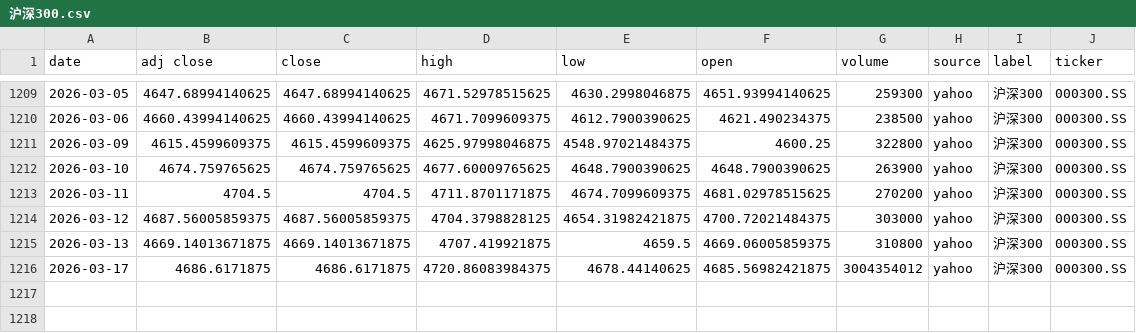
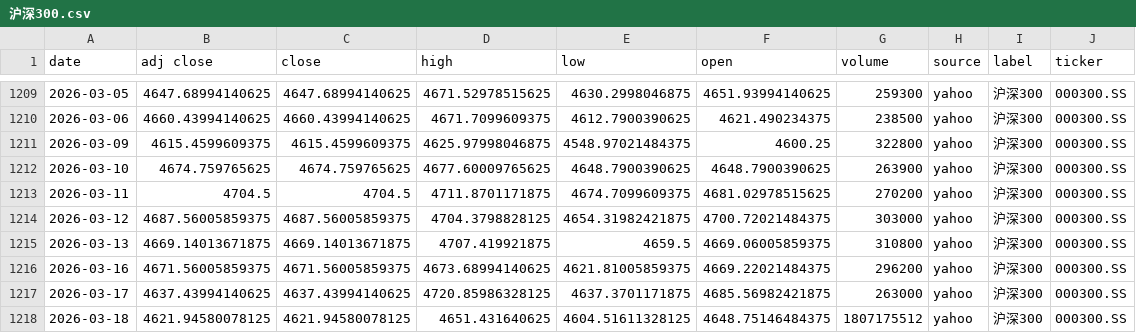
Before and after one commit to zid036116-ship-it/-10.16, a CSV file: docs/indices/沪深300.csv, drawn as a sheet; only a part is shown, gaps mark what is left out.

```diff
--- a/docs/indices/沪深300.csv
+++ b/docs/indices/沪深300.csv
@@ -1215,2 +1215,4 @@
 2026-03-13,4669.14013671875,4669.14013671875,4707.419921875,4659.5,4669.06005859375,310800,yahoo,沪深300,000300.SS
-2026-03-17,4686.6171875,4686.6171875,4720.86083984375,4678.44140625,4685.56982421875,3004354012,yahoo,沪深300,000300.SS
+2026-03-16,4671.56005859375,4671.56005859375,4673.68994140625,4621.81005859375,4669.22021484375,296200,yahoo,沪深300,000300.SS
+2026-03-17,4637.43994140625,4637.43994140625,4720.85986328125,4637.3701171875,4685.56982421875,263000,yahoo,沪深300,000300.SS
+2026-03-18,4621.94580078125,4621.94580078125,4651.431640625,4604.51611328125,4648.75146484375,1807175512,yahoo,沪深300,000300.SS
```
Also changed, not shown: docs/indices/上证指数.csv, docs/indices/创业板指.csv, 2 other files.
